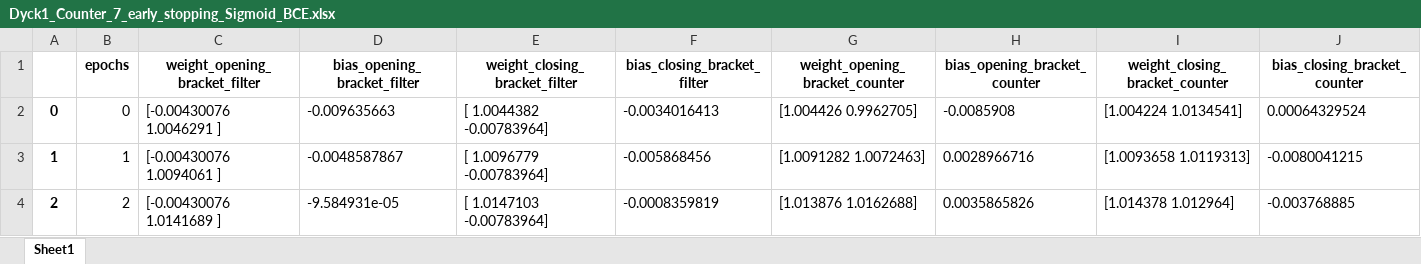
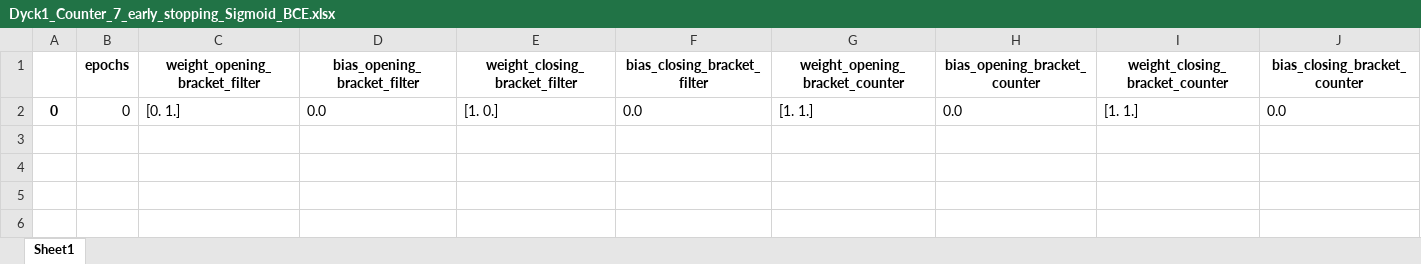
Before and after one commit to nadineelnaggar/NeSy_2021, an Excel workbook: Dyck 1 Counter/Dyck1_Counter_7_early_stopping_Sigmoid_BCE.xlsx, sheet Sheet1, drawn as a sheet; only a part is shown; values as stored, in another font and other column widths than the file's, no borders; removed rows and columns are numbered as before the commit, all else as after; rows hold the shown columns only; the diff names each change by its address in the sheet, - before the commit and + after, or states it on an @@ line.

```diff
--- a/Dyck 1 Counter/Dyck1_Counter_7_early_stopping_Sigmoid_BCE.xlsx (sheet Sheet1)
+++ b/Dyck 1 Counter/Dyck1_Counter_7_early_stopping_Sigmoid_BCE.xlsx (sheet Sheet1)
-row 2: 0 | 0 | [-0.00430076 1.0046291 ] | -0.009635663 | [ 1.0044382 -0.00783964] | -0.0034016413 | [1.004426 0.9962705] | -0.0085908 | [1.004224 1.0134541] | 0.00064329524
-row 3: 1 | 1 | [-0.00430076 1.0094061 ] | -0.0048587867 | [ 1.0096779 -0.00783964] | -0.005868456 | [1.0091282 1.0072463] | 0.0028966716 | [1.0093658 1.0119313] | -0.0080041215
-row 4: 2 | 2 | [-0.00430076 1.0141689 ] | -9.584931e-05 | [ 1.0147103 -0.00783964] | -0.0008359819 | [1.013876 1.0162688] | 0.0035865826 | [1.014378 1.012964] | -0.003768885
+row 2: 0 | 0 | [0. 1.] | 0.0 | [1. 0.] | 0.0 | [1. 1.] | 0.0 | [1. 1.] | 0.0
```
Also changed, not shown: Dyck 1 Counter/Dyck1_Counter_6_Softmax_BCE.xlsx, Dyck 1 Counter/Dyck1_Counter_6_early_stopping_Softmax_BCE.xlsx, 21 other files.
